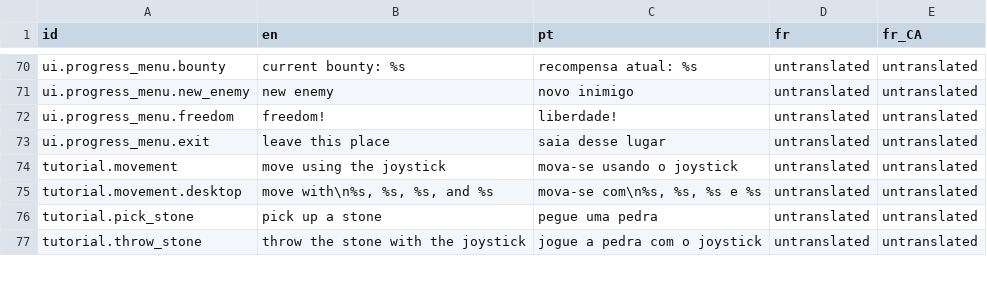
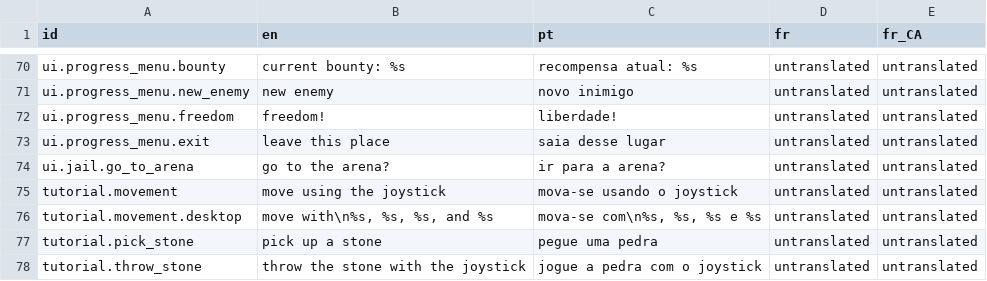
Before and after one commit to 12gauged/Carnivore, a CSV file: system/data/lang/lang.csv, drawn as a sheet; only a part is shown, gaps mark what is left out; the diff names each change by its address in the sheet, - before the commit and + after, or states it on an @@ line.

```diff
--- a/system/data/lang/lang.csv
+++ b/system/data/lang/lang.csv
+row 74: ui.jail.go_to_arena | go to the arena? | ir para a arena? | untranslated | untranslated
```
Also changed, not shown: 36 other files.
